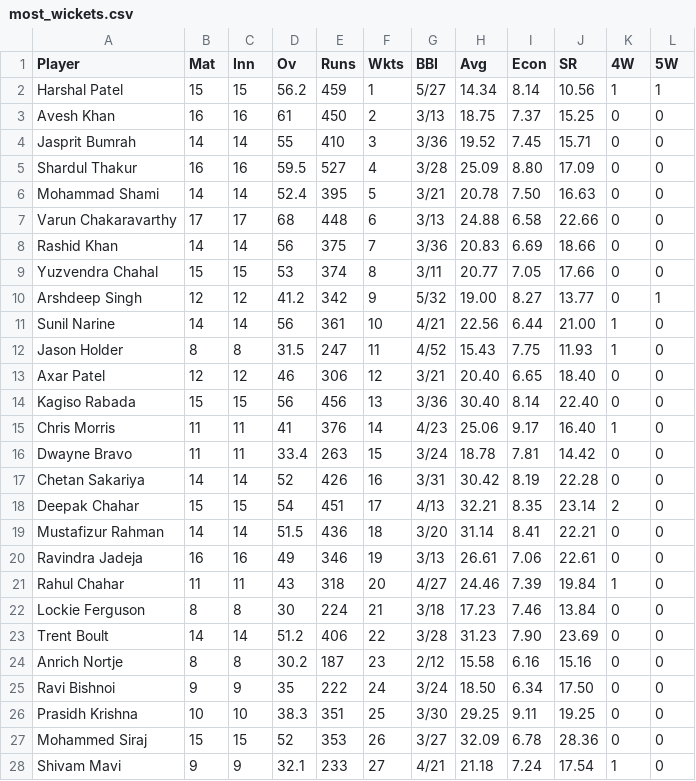
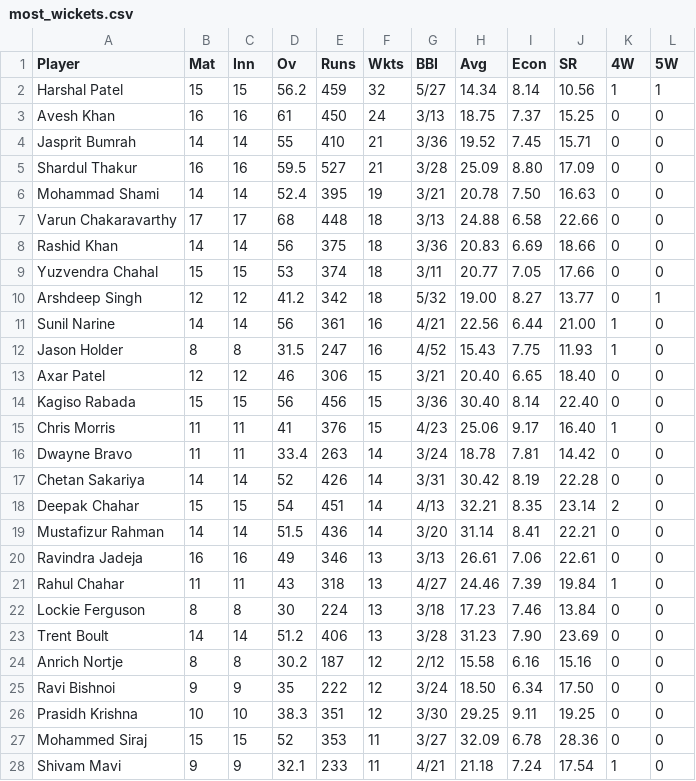
Before and after one commit to Bagotia16/WiDS-Project, a CSV file: Team3/Bowling/most_wickets.csv, drawn as a sheet; only a part is shown; the diff covers the shown part only.

```diff
--- a/Team3/Bowling/most_wickets.csv
+++ b/Team3/Bowling/most_wickets.csv
@@ -1,28 +1,28 @@
 Player, Mat, Inn, Ov, Runs, Wkts, BBI, Avg, Econ, SR, 4W, 5W
-Harshal Patel,15,15,56.2,459,1,5/27,14.34,8.14,10.56,1,1
-Avesh Khan,16,16,61,450,2,3/13,18.75,7.37,15.25,0,0
-Jasprit Bumrah,14,14,55,410,3,3/36,19.52,7.45,15.71,0,0
-Shardul Thakur,16,16,59.5,527,4,3/28,25.09,8.80,17.09,0,0
-Mohammad Shami,14,14,52.4,395,5,3/21,20.78,7.50,16.63,0,0
-Varun Chakaravarthy,17,17,68,448,6,3/13,24.88,6.58,22.66,0,0
-Rashid Khan,14,14,56,375,7,3/36,20.83,6.69,18.66,0,0
-Yuzvendra Chahal,15,15,53,374,8,3/11,20.77,7.05,17.66,0,0
-Arshdeep Singh,12,12,41.2,342,9,5/32,19.00,8.27,13.77,0,1
-Sunil Narine,14,14,56,361,10,4/21,22.56,6.44,21.00,1,0
-Jason Holder,8,8,31.5,247,11,4/52,15.43,7.75,11.93,1,0
-Axar Patel,12,12,46,306,12,3/21,20.40,6.65,18.40,0,0
-Kagiso Rabada,15,15,56,456,13,3/36,30.40,8.14,22.40,0,0
-Chris Morris,11,11,41,376,14,4/23,25.06,9.17,16.40,1,0
-Dwayne Bravo,11,11,33.4,263,15,3/24,18.78,7.81,14.42,0,0
-Chetan Sakariya,14,14,52,426,16,3/31,30.42,8.19,22.28,0,0
-Deepak Chahar,15,15,54,451,17,4/13,32.21,8.35,23.14,2,0
-Mustafizur Rahman,14,14,51.5,436,18,3/20,31.14,8.41,22.21,0,0
-Ravindra Jadeja,16,16,49,346,19,3/13,26.61,7.06,22.61,0,0
-Rahul Chahar,11,11,43,318,20,4/27,24.46,7.39,19.84,1,0
-Lockie Ferguson,8,8,30,224,21,3/18,17.23,7.46,13.84,0,0
-Trent Boult,14,14,51.2,406,22,3/28,31.23,7.90,23.69,0,0
-Anrich Nortje,8,8,30.2,187,23,2/12,15.58,6.16,15.16,0,0
-Ravi Bishnoi,9,9,35,222,24,3/24,18.50,6.34,17.50,0,0
-Prasidh Krishna,10,10,38.3,351,25,3/30,29.25,9.11,19.25,0,0
-Mohammed Siraj,15,15,52,353,26,3/27,32.09,6.78,28.36,0,0
-Shivam Mavi,9,9,32.1,233,27,4/21,21.18,7.24,17.54,1,0
+Harshal Patel,15,15,56.2,459,32,5/27,14.34,8.14,10.56,1,1
+Avesh Khan,16,16,61,450,24,3/13,18.75,7.37,15.25,0,0
+Jasprit Bumrah,14,14,55,410,21,3/36,19.52,7.45,15.71,0,0
+Shardul Thakur,16,16,59.5,527,21,3/28,25.09,8.80,17.09,0,0
+Mohammad Shami,14,14,52.4,395,19,3/21,20.78,7.50,16.63,0,0
+Varun Chakaravarthy,17,17,68,448,18,3/13,24.88,6.58,22.66,0,0
+Rashid Khan,14,14,56,375,18,3/36,20.83,6.69,18.66,0,0
+Yuzvendra Chahal,15,15,53,374,18,3/11,20.77,7.05,17.66,0,0
+Arshdeep Singh,12,12,41.2,342,18,5/32,19.00,8.27,13.77,0,1
+Sunil Narine,14,14,56,361,16,4/21,22.56,6.44,21.00,1,0
+Jason Holder,8,8,31.5,247,16,4/52,15.43,7.75,11.93,1,0
+Axar Patel,12,12,46,306,15,3/21,20.40,6.65,18.40,0,0
+Kagiso Rabada,15,15,56,456,15,3/36,30.40,8.14,22.40,0,0
+Chris Morris,11,11,41,376,15,4/23,25.06,9.17,16.40,1,0
+Dwayne Bravo,11,11,33.4,263,14,3/24,18.78,7.81,14.42,0,0
+Chetan Sakariya,14,14,52,426,14,3/31,30.42,8.19,22.28,0,0
+Deepak Chahar,15,15,54,451,14,4/13,32.21,8.35,23.14,2,0
+Mustafizur Rahman,14,14,51.5,436,14,3/20,31.14,8.41,22.21,0,0
+Ravindra Jadeja,16,16,49,346,13,3/13,26.61,7.06,22.61,0,0
+Rahul Chahar,11,11,43,318,13,4/27,24.46,7.39,19.84,1,0
+Lockie Ferguson,8,8,30,224,13,3/18,17.23,7.46,13.84,0,0
+Trent Boult,14,14,51.2,406,13,3/28,31.23,7.90,23.69,0,0
+Anrich Nortje,8,8,30.2,187,12,2/12,15.58,6.16,15.16,0,0
+Ravi Bishnoi,9,9,35,222,12,3/24,18.50,6.34,17.50,0,0
+Prasidh Krishna,10,10,38.3,351,12,3/30,29.25,9.11,19.25,0,0
+Mohammed Siraj,15,15,52,353,11,3/27,32.09,6.78,28.36,0,0
+Shivam Mavi,9,9,32.1,233,11,4/21,21.18,7.24,17.54,1,0
```
Also changed, not shown: 83 edited cells elsewhere in this file, 17 other files.
